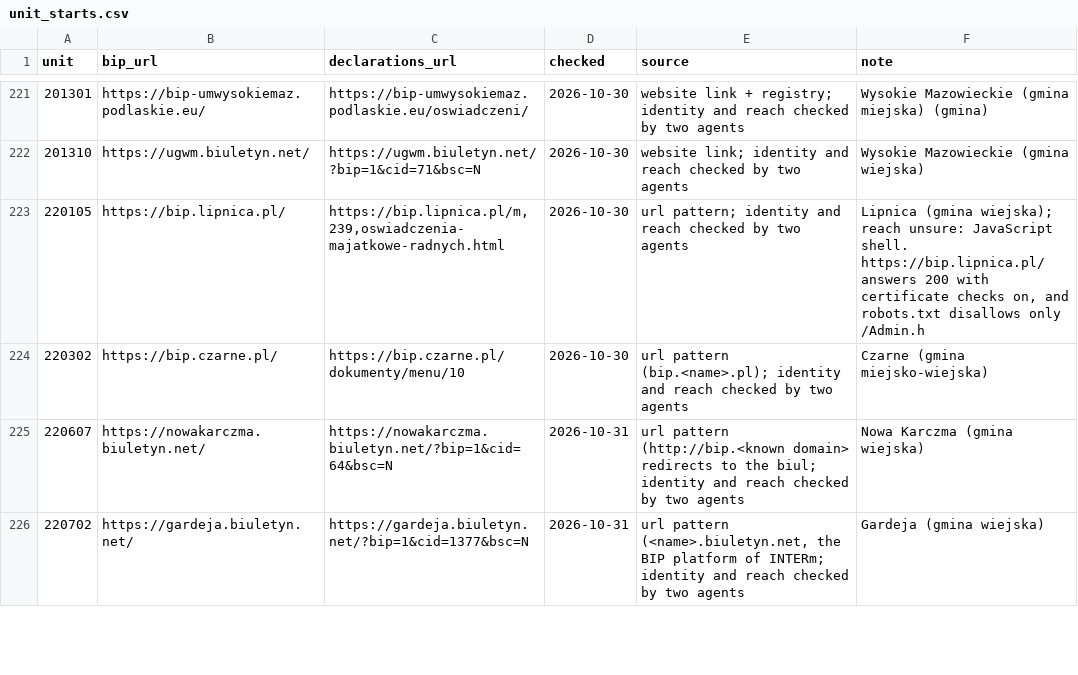
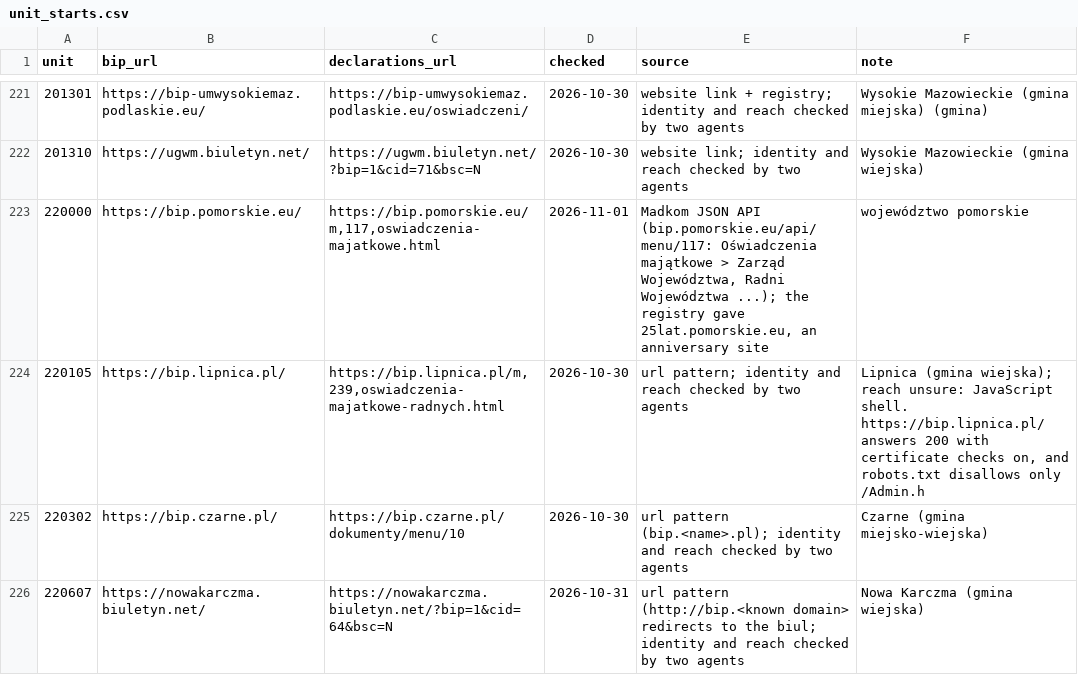
Before and after one commit to SzymonPajzert/koryta, a CSV file: data/pipelines/src/jobs/bip_crawler/unit_starts.csv, drawn as a sheet; only a part is shown, gaps mark what is left out; the shorter side is filled out with more unchanged rows.

Commit message:
People mode: Pomorskie's sejmik starts at its declarations, not its anniversary site
The registry gave województwo pomorskie 25lat.pomorskie.eu, a site for the
region's 25th year: 22 pages and no declaration (10-31), 51 candidacies
settled no_declarations. Its BIP, bip.pomorskie.eu, is Madkom's React app;
its API's menu holds „Oświadczenia majątkowe” (117) over the board, the
councillors of each term and the officials.

```diff
--- a/data/pipelines/src/jobs/bip_crawler/unit_starts.csv
+++ b/data/pipelines/src/jobs/bip_crawler/unit_starts.csv
@@ -222,2 +222,3 @@ unit,bip_url,declarations_url,checked,source,note
 201310,https://ugwm.biuletyn.net/,https://ugwm.biuletyn.net/?bip=1&cid=71&bsc=N,2026-10-30,website link; identity and reach checked by two agents,Wysokie Mazowieckie (gmina wiejska)
+220000,https://bip.pomorskie.eu/,"https://bip.pomorskie.eu/m,117,oswiadczenia-majatkowe.html",2026-11-01,"Madkom JSON API (bip.pomorskie.eu/api/menu/117: Oświadczenia majątkowe > Zarząd Województwa, Radni Województwa ...); the registry gave 25lat.pomorskie.eu, an anniversary site",województwo pomorskie
 220105,https://bip.lipnica.pl/,"https://bip.lipnica.pl/m,239,oswiadczenia-majatkowe-radnych.html",2026-10-30,url pattern; identity and reach checked by two agents,"Lipnica (gmina wiejska); reach unsure: JavaScript shell. https://bip.lipnica.pl/ answers 200 with certificate checks on, and robots.txt disallows only /Admin.h"
```
